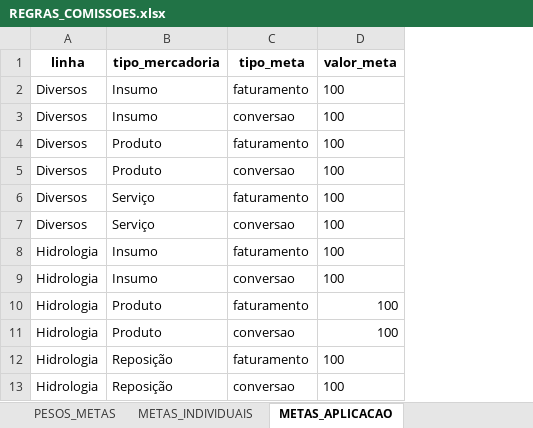
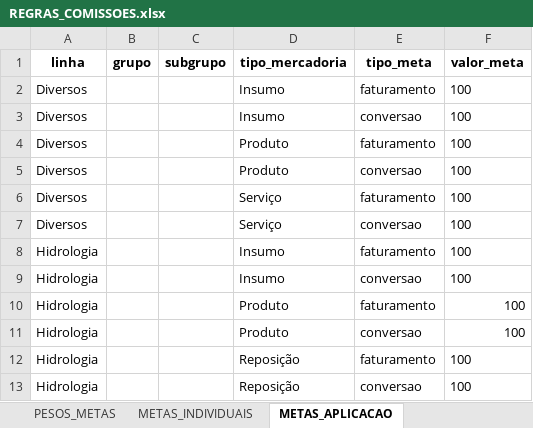
Before and after one commit to tiago-cappi/PROJETO_COMISSOES_V2, an Excel workbook: config/REGRAS_COMISSOES.xlsx, sheet METAS_APLICACAO, drawn as a sheet; only a part is shown; values as stored, in another font and other column widths than the file's, no borders; the diff names each change by its address in the sheet, - before the commit and + after, or states it on an @@ line.

Commit message:
Atualização das metas de aplicação para incluir grupo + subgrupo e definição em massa das metas de faturamento e conversão das diferentes aplicações/setores

```diff
--- a/config/REGRAS_COMISSOES.xlsx (sheet METAS_APLICACAO)
+++ b/config/REGRAS_COMISSOES.xlsx (sheet METAS_APLICACAO)
+column B (grupo), empty
+column C (subgrupo), empty
```
Also changed, not shown: 6 other files.
